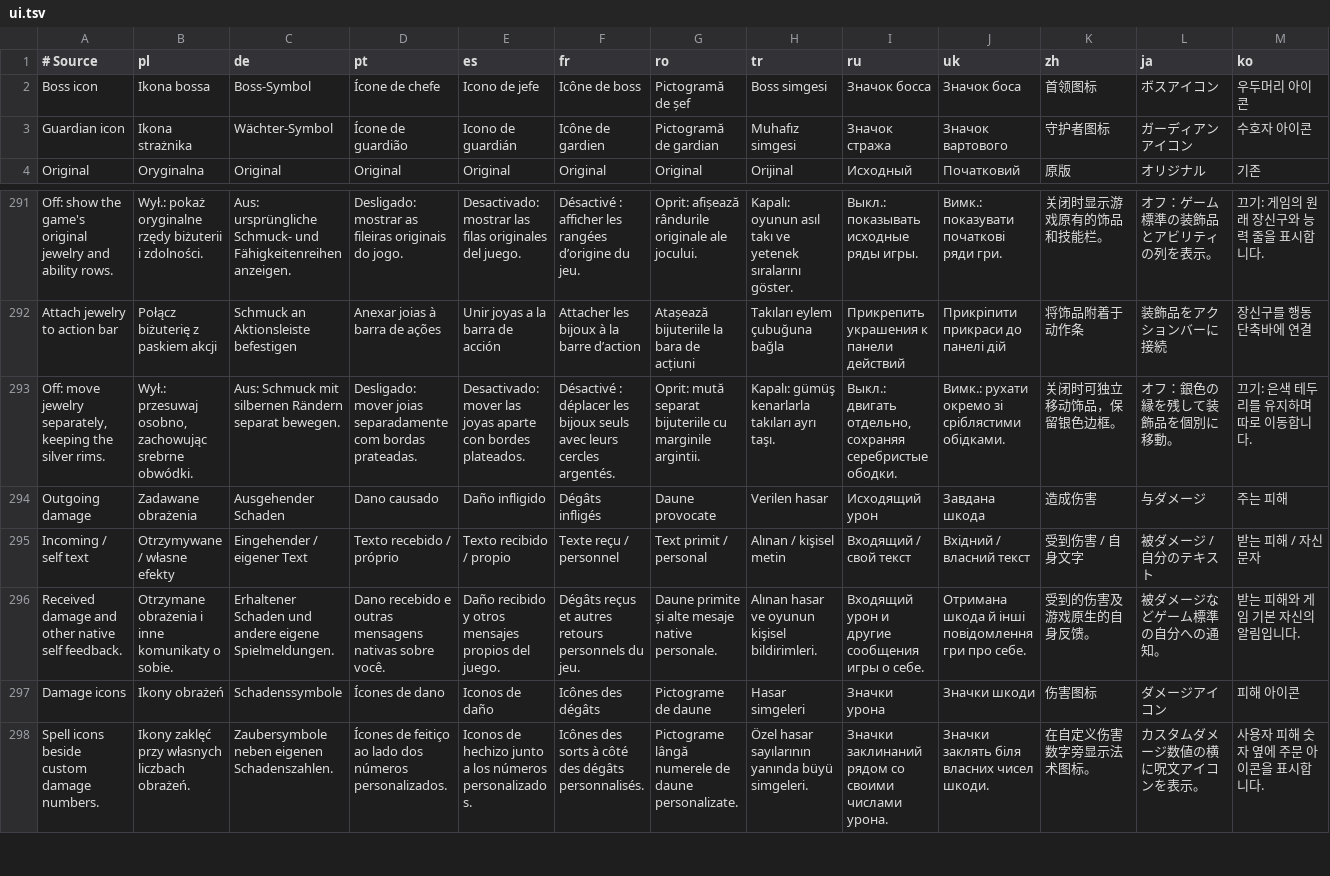
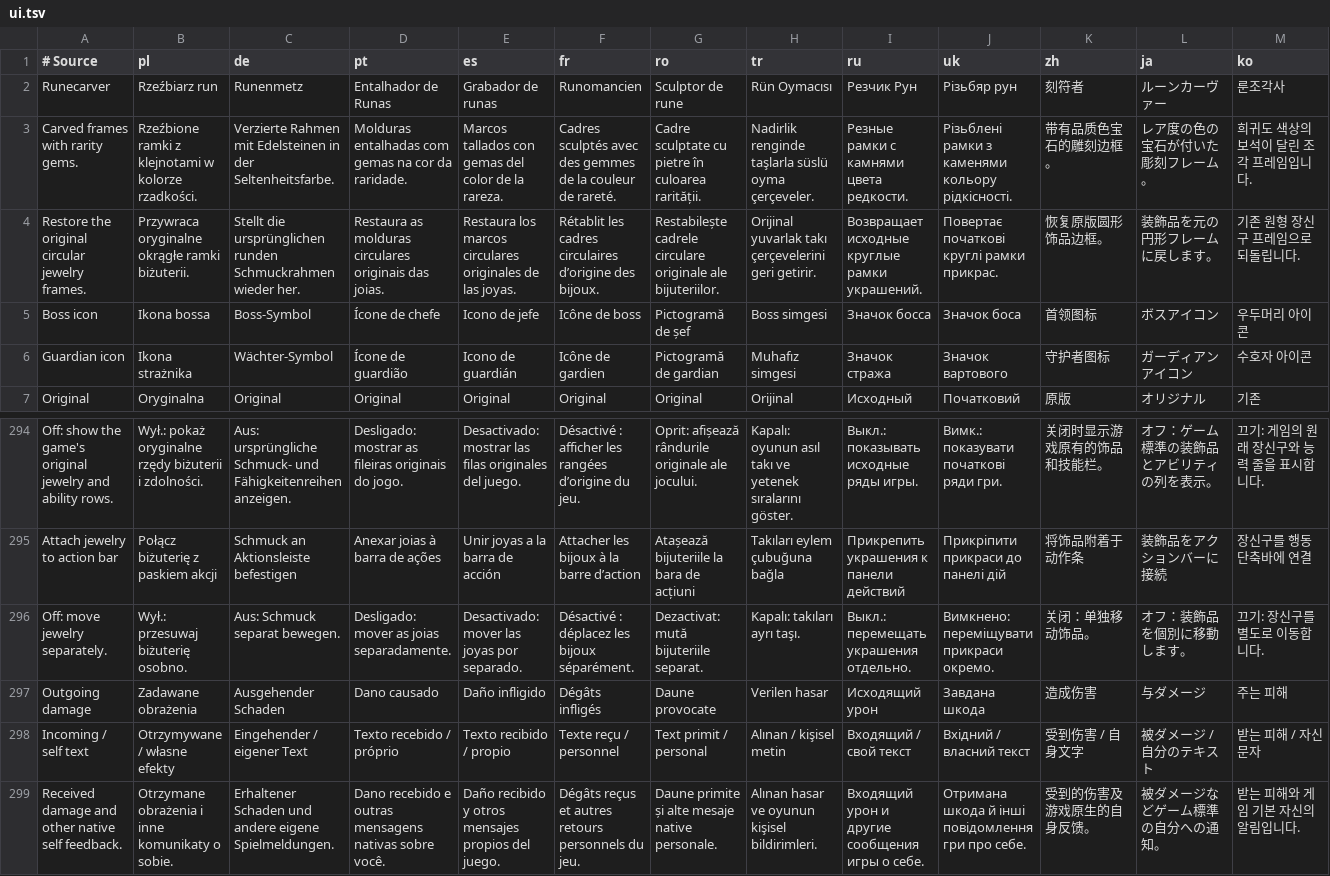
Before and after one commit to migwynkriid13/SurvivorsDragonUi, a TSV file: localization/ui.tsv, drawn as a sheet; only a part is shown, gaps mark what is left out; the shorter side is filled out with more unchanged rows; removed rows and columns are numbered as before the commit, all else as after; rows hold the shown columns only; the diff names each change by its address in the sheet, - before the commit and + after, or states it on an @@ line.

Commit message:
feature: restore optional original jewelry frames

```diff
--- a/localization/ui.tsv
+++ b/localization/ui.tsv
+row 2: Runecarver | Rzeźbiarz run | Runenmetz | Entalhador de Runas | Grabador de runas | Runomancien | Sculptor de rune | Rün Oymacısı | Резчик Рун | Різьбяр рун | 刻符者 | ルーンカーヴァー | 룬조각사
+row 3: Carved frames with rarity gems. | Rzeźbione ramki z klejnotami w kolorze rzadkości. | Verzierte Rahmen mit Edelsteinen in der Seltenheitsfarbe. | Molduras entalhadas com gemas na cor da raridade. | Marcos tallados con gemas del color de la rareza. | Cadres sculptés avec des gemmes de la couleur de rareté. | Cadre sculptate cu pietre în culoarea rarității. | Nadirlik renginde taşlarla süslü oyma çerçeveler. | Резные рамки с камнями цвета редкости. | Різьблені рамки з каменями кольору рідкісності. | 带有品质色宝石的雕刻边框。 | レア度の色の宝石が付いた彫刻フレーム。 | 희귀도 색상의 보석이 달린 조각 프레임입니다.
+row 4: Restore the original circular jewelry frames. | Przywraca oryginalne okrągłe ramki biżuterii. | Stellt die ursprünglichen runden Schmuckrahmen wieder her. | Restaura as molduras circulares originais das joias. | Restaura los marcos circulares originales de las joyas. | Rétablit les cadres circulaires d’origine des bijoux. | Restabilește cadrele circulare originale ale bijuteriilor. | Orijinal yuvarlak takı çerçevelerini geri getirir. | Возвращает исходные круглые рамки украшений. | Повертає початкові круглі рамки прикрас. | 恢复原版圆形饰品边框。 | 装飾品を元の円形フレームに戻します。 | 기존 원형 장신구 프레임으로 되돌립니다.
-row 293: Off: move jewelry separately, keeping the silver rims. | Wył.: przesuwaj osobno, zachowując srebrne obwódki. | Aus: Schmuck mit silbernen Rändern separat bewegen. | Desligado: mover joias separadamente com bordas prateadas. | Desactivado: mover las joyas aparte con bordes plateados. | Désactivé : déplacer les bijoux seuls avec leurs cercles argentés. | Oprit: mută separat bijuteriile cu marginile argintii. | Kapalı: gümüş kenarlarla takıları ayrı taşı. | Выкл.: двигать отдельно, сохраняя серебристые ободки. | Вимк.: рухати окремо зі сріблястими обідками. | 关闭时可独立移动饰品，保留银色边框。 | オフ：銀色の縁を残して装飾品を個別に移動。 | 끄기: 은색 테두리를 유지하며 따로 이동합니다.
+row 296: Off: move jewelry separately. | Wył.: przesuwaj biżuterię osobno. | Aus: Schmuck separat bewegen. | Desligado: mover as joias separadamente. | Desactivado: mover las joyas por separado. | Désactivé : déplacez les bijoux séparément. | Dezactivat: mută bijuteriile separat. | Kapalı: takıları ayrı taşı. | Выкл.: перемещать украшения отдельно. | Вимкнено: переміщувати прикраси окремо. | 关闭：单独移动饰品。 | オフ：装飾品を個別に移動します。 | 끄기: 장신구를 별도로 이동합니다.
```
Also changed, not shown: 21 other files.
